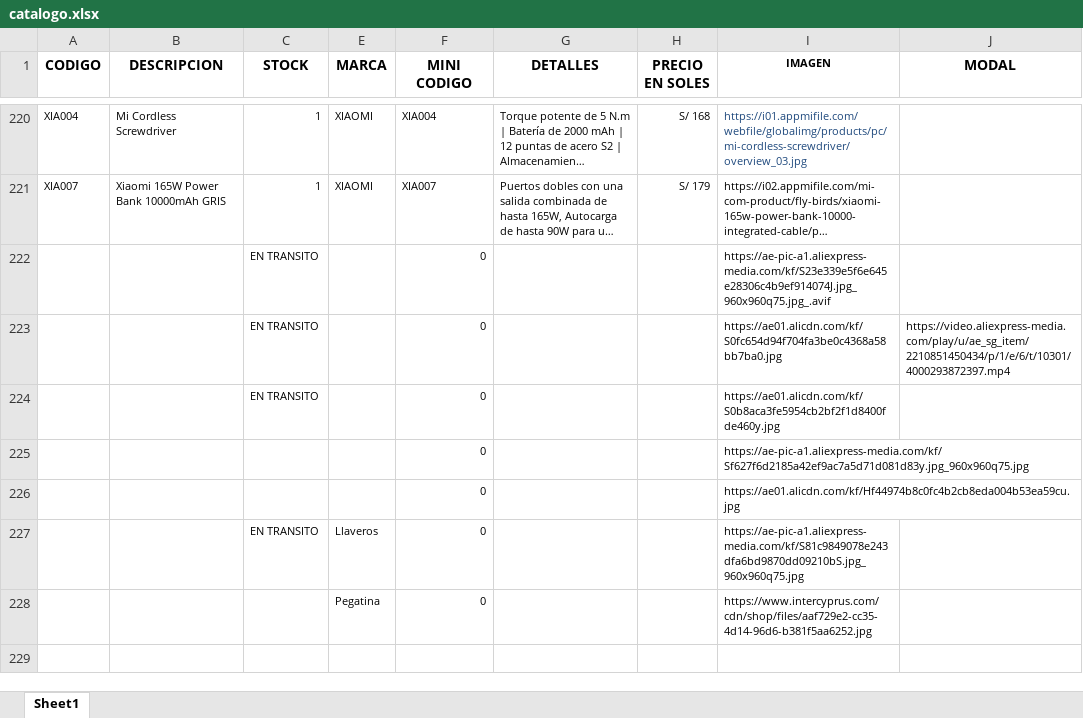
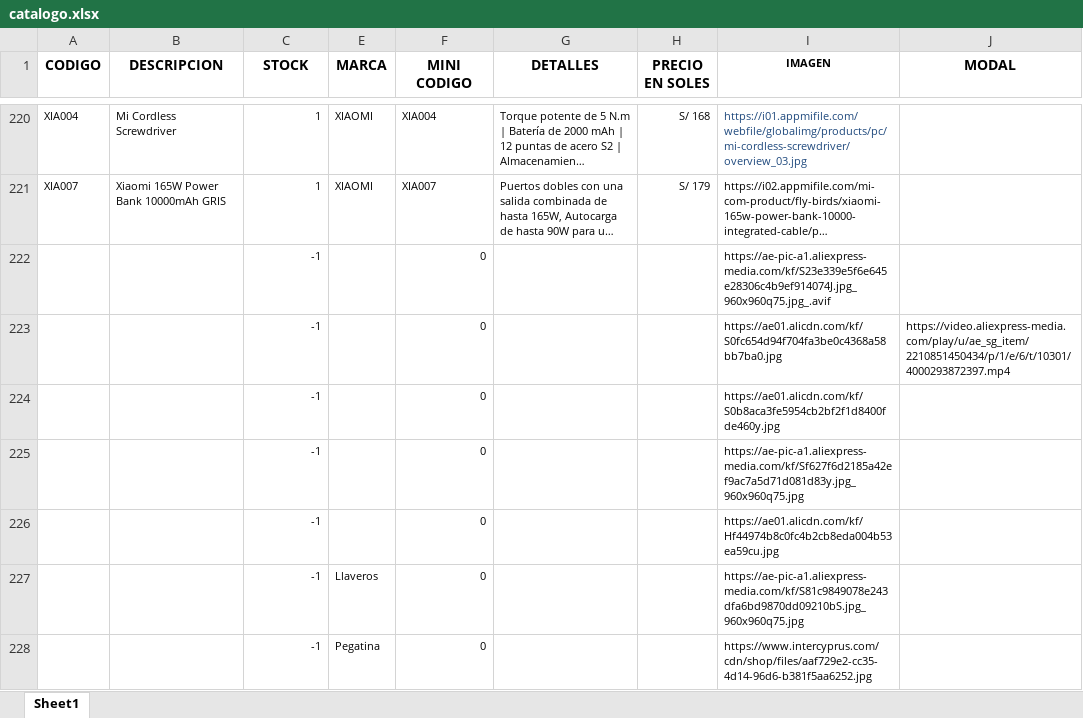
Before and after one commit to scperu/store, an Excel workbook: catalogo.xlsx, sheet Sheet1, drawn as a sheet; only a part is shown, gaps mark what is left out; long unchanged cells end in …; values as stored, in another font and other column widths than the file's, no borders; table styles not drawn; the diff names each change by its address in the sheet, - before the commit and + after, or states it on an @@ line.

Commit message:
Add files via upload

```diff
--- a/catalogo.xlsx (sheet Sheet1)
+++ b/catalogo.xlsx (sheet Sheet1)
-C222:C224 (STOCK): EN TRANSITO
+C222:C224 (STOCK): -1
-C225:C226 (STOCK): (empty)
+C225:C226 (STOCK): -1
-C227 (STOCK): EN TRANSITO
+C227 (STOCK): -1
-C228 (STOCK): (empty)
+C228 (STOCK): -1
```
